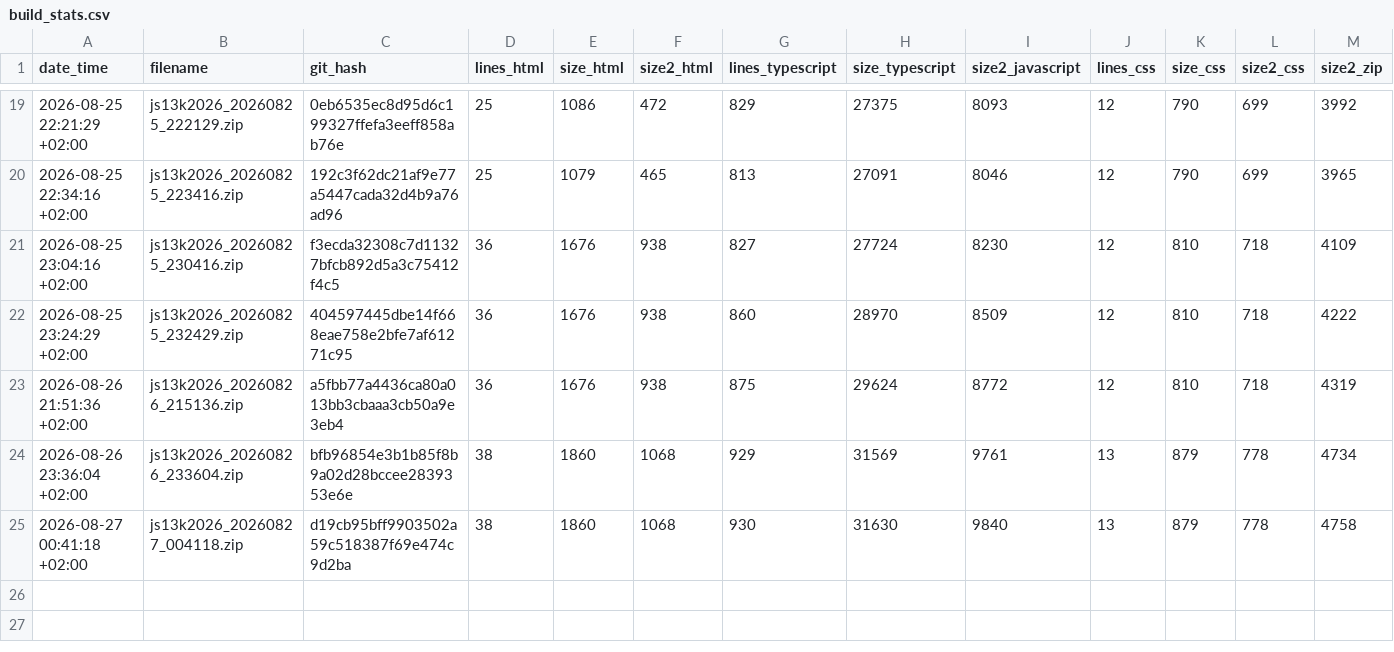
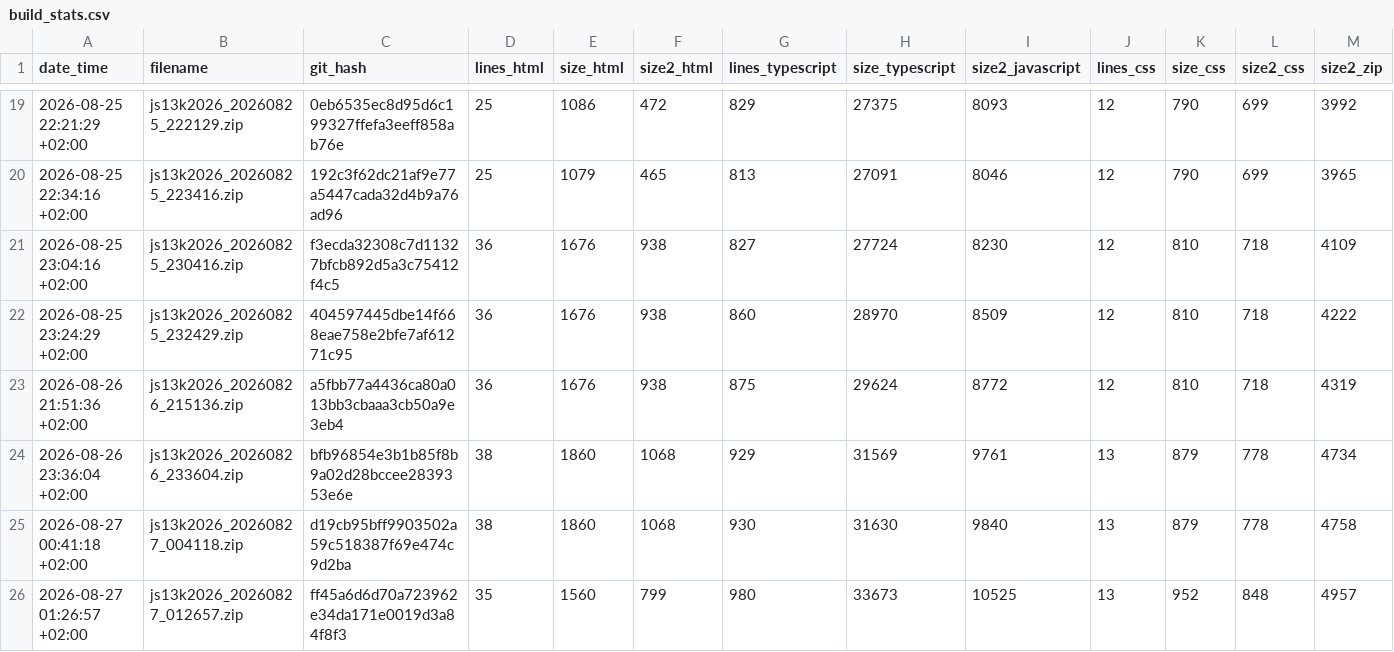
Before and after one commit to gheja/js13k2026, a CSV file: build_stats.csv, drawn as a sheet; only a part is shown, gaps mark what is left out; rows hold the shown columns only; the diff names each change by its address in the sheet, - before the commit and + after, or states it on an @@ line.

Commit message:
Updated build_stats.csv

```diff
--- a/build_stats.csv
+++ b/build_stats.csv
+row 26: 2026-08-27 01:26:57 +02:00 | js13k2026_20260827_012657.zip | ff45a6d6d70a723962e34da171e0019d3a84f8f3 | 35 | 1560 | 799 | 980 | 33673 | 10525 | 13 | 952 | 848 | 4957
```
